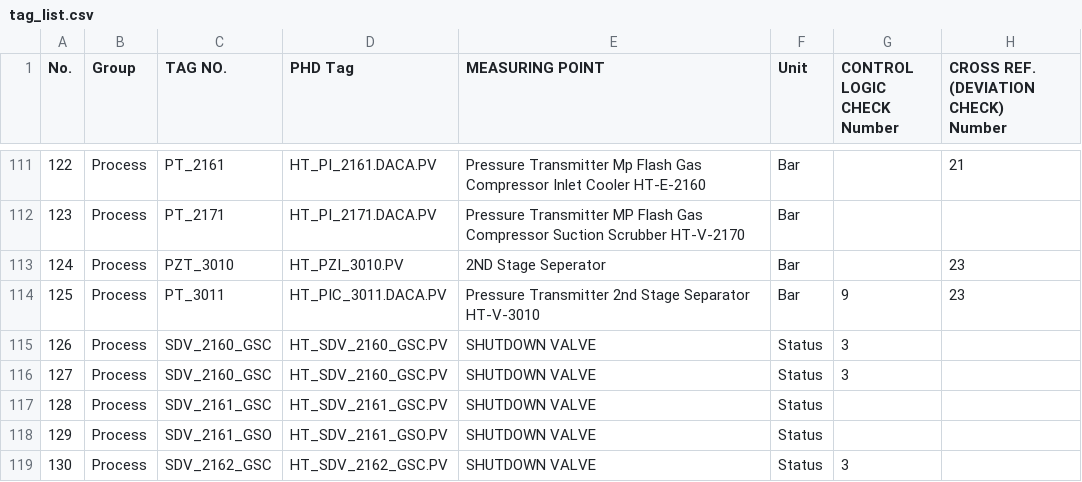
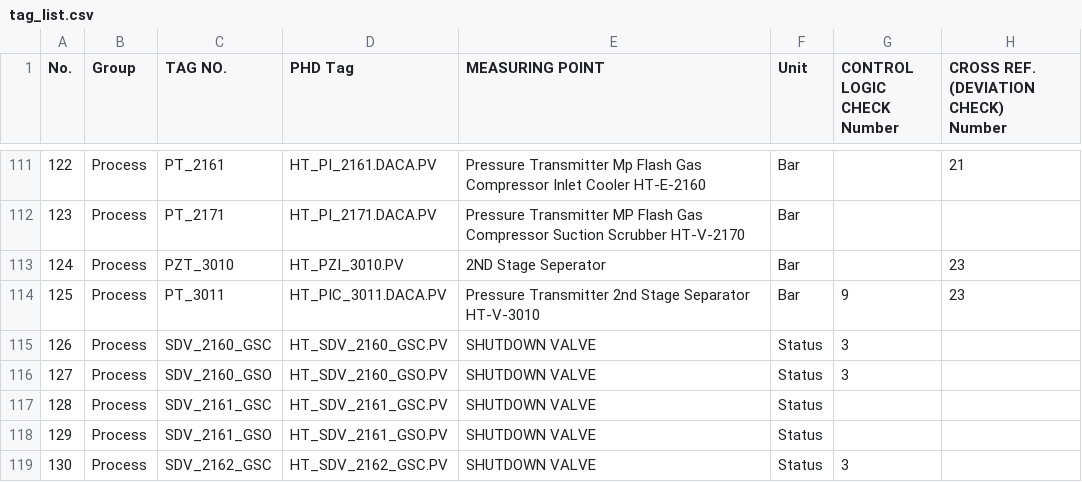
Before and after one commit to tunghoang/bdpoc-config-gen, a CSV file: assets/files/tag_list.csv, drawn as a sheet; only a part is shown, gaps mark what is left out; the diff names each change by its address in the sheet, - before the commit and + after, or states it on an @@ line.

```diff
--- a/assets/files/tag_list.csv
+++ b/assets/files/tag_list.csv
-C116 (TAG NO.): SDV_2160_GSC
+C116 (TAG NO.): SDV_2160_GSO
-D116 (PHD Tag): HT_SDV_2160_GSC.PV
+D116 (PHD Tag): HT_SDV_2160_GSO.PV
```
Also changed, not shown: 20 other files.
